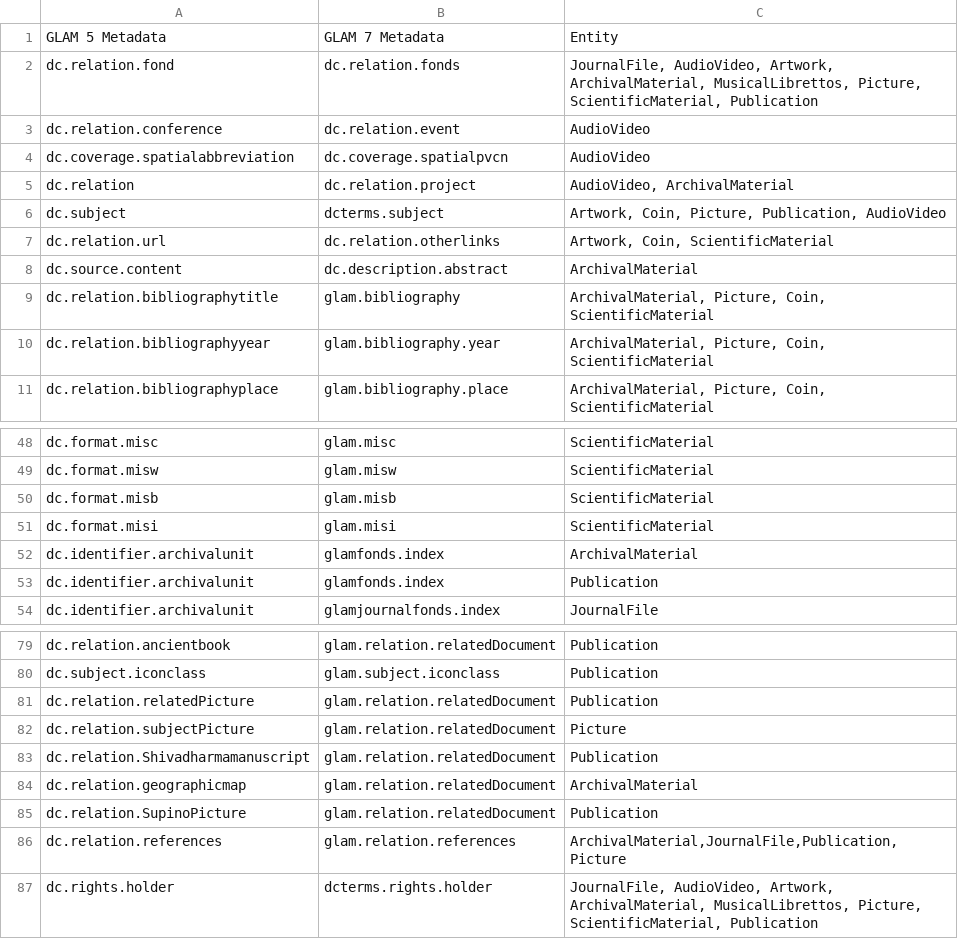
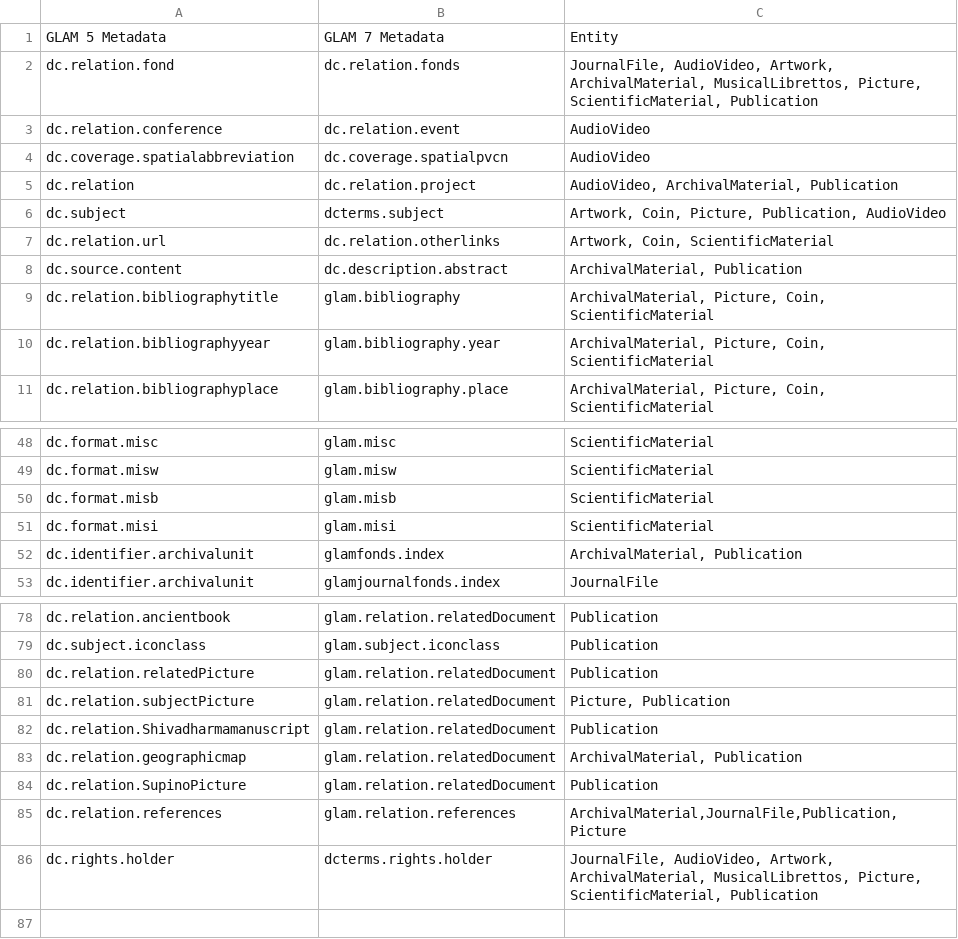
Before and after one commit to 4Science/DSpace, a CSV file: dspace/etc/migration/itemMetadataMigration/metadatamapping.csv, drawn as a sheet; only a part is shown, gaps mark what is left out.

Commit message:
[CST-19669] update item migration csv mapping for ex archival materials and Picture

```diff
--- a/dspace/etc/migration/itemMetadataMigration/metadatamapping.csv
+++ b/dspace/etc/migration/itemMetadataMigration/metadatamapping.csv
@@ -4,6 +4,6 @@ dc.relation.conference,dc.relation.event,AudioVideo
 dc.coverage.spatialabbreviation,dc.coverage.spatialpvcn,AudioVideo
-dc.relation,dc.relation.project,"AudioVideo, ArchivalMaterial"
+dc.relation,dc.relation.project,"AudioVideo, ArchivalMaterial, Publication"
 dc.subject,dcterms.subject,"Artwork, Coin, Picture, Publication, AudioVideo"
 dc.relation.url,dc.relation.otherlinks,"Artwork, Coin, ScientificMaterial"
-dc.source.content,dc.description.abstract,ArchivalMaterial
+dc.source.content,dc.description.abstract,"ArchivalMaterial, Publication"
 dc.relation.bibliographytitle,glam.bibliography,"ArchivalMaterial, Picture, Coin, ScientificMaterial"
@@ -51,4 +51,3 @@ dc.format.misb,glam.misb,ScientificMaterial
 dc.format.misi,glam.misi,ScientificMaterial
-dc.identifier.archivalunit,glamfonds.index,ArchivalMaterial
-dc.identifier.archivalunit,glamfonds.index,Publication
+dc.identifier.archivalunit,glamfonds.index,"ArchivalMaterial, Publication"
 dc.identifier.archivalunit,glamjournalfonds.index,JournalFile
@@ -81,5 +80,5 @@ dc.subject.iconclass,glam.subject.iconclass,Publication
 dc.relation.relatedPicture,glam.relation.relatedDocument,Publication
-dc.relation.subjectPicture,glam.relation.relatedDocument,Picture
+dc.relation.subjectPicture,glam.relation.relatedDocument,"Picture, Publication"
 dc.relation.Shivadharmamanuscript,glam.relation.relatedDocument,Publication
-dc.relation.geographicmap,glam.relation.relatedDocument,ArchivalMaterial
+dc.relation.geographicmap,glam.relation.relatedDocument,"ArchivalMaterial, Publication"
 dc.relation.SupinoPicture,glam.relation.relatedDocument,Publication
```
